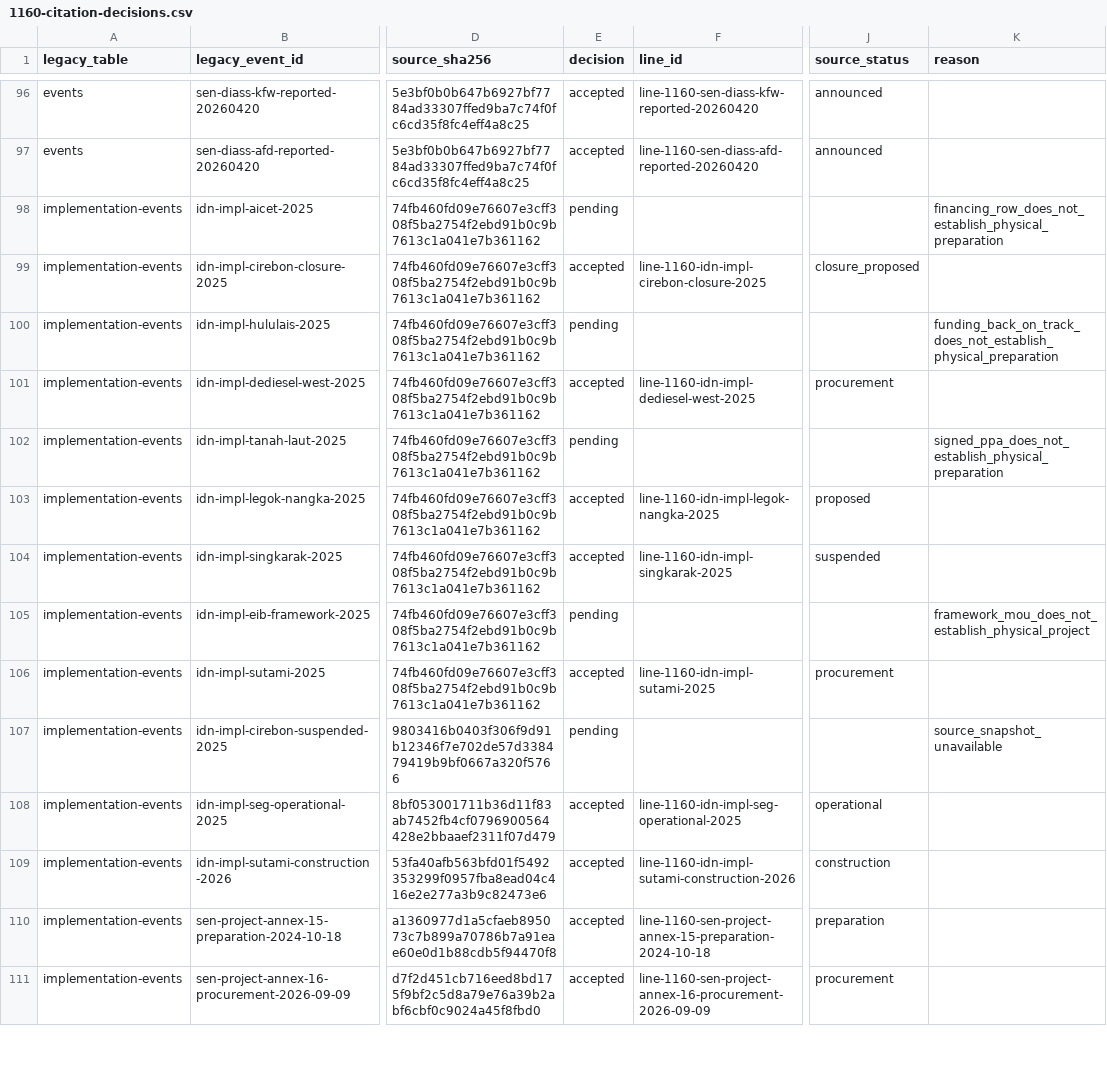
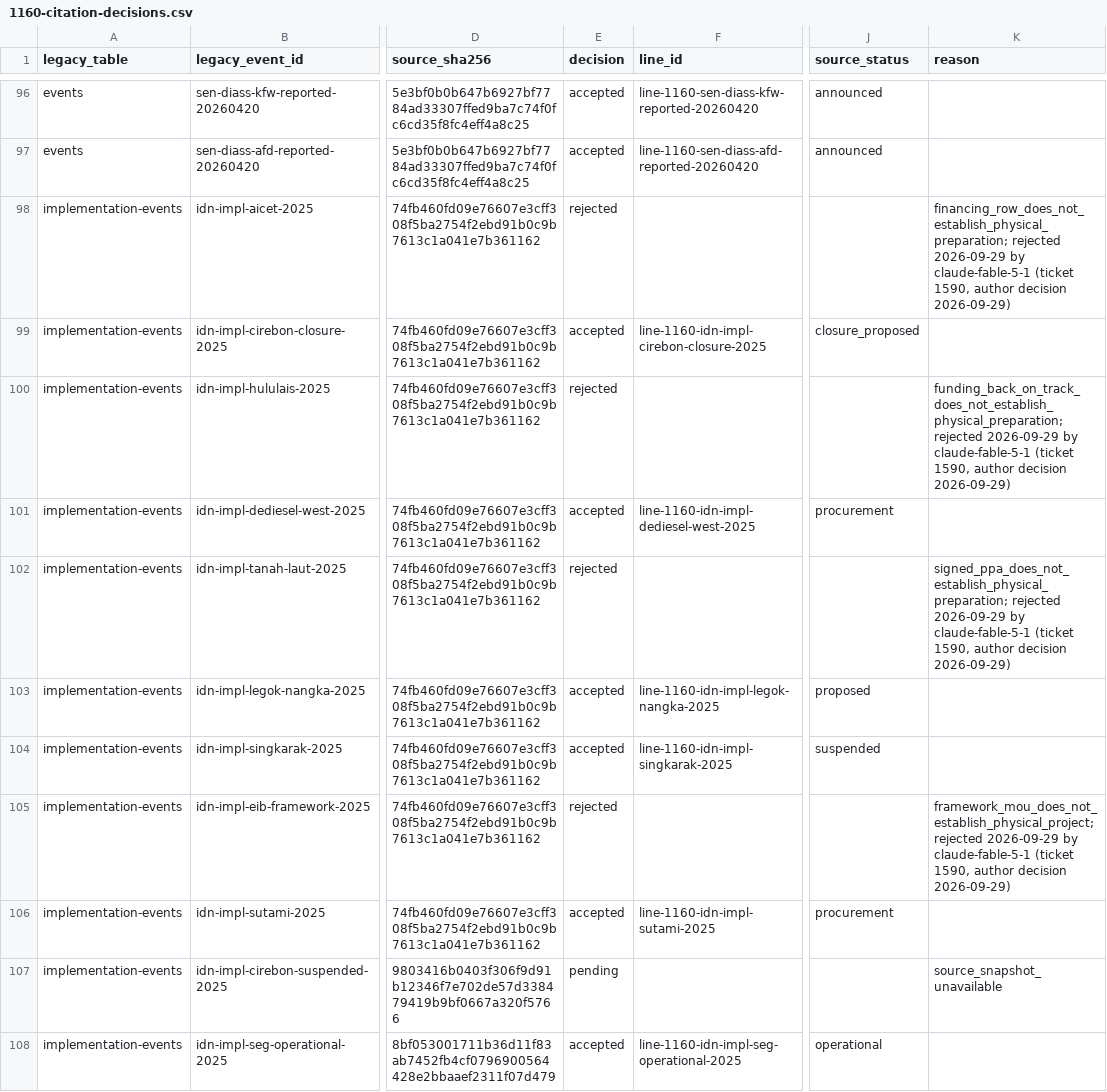
Before and after one commit to MinhHaDuong/climate-finance-het, a CSV file: data/jetp/migration/1160-citation-decisions.csv, drawn as a sheet; only a part is shown, gaps mark what is left out; the shorter side is filled out with more unchanged rows; the diff names each change by its address in the sheet, - before the commit and + after, or states it on an @@ line.

```diff
--- a/data/jetp/migration/1160-citation-decisions.csv
+++ b/data/jetp/migration/1160-citation-decisions.csv
-E98 (decision): pending
+E98 (decision): rejected
-K98 (reason): financing_row_does_not_establish_physical_preparation
+K98 (reason): financing_row_does_not_establish_physical_preparation; rejected 2026-09-29 by claude-fable-5-1 (ticket 1590, author decision 2026-09-29)
-E100 (decision): pending
+E100 (decision): rejected
-K100 (reason): funding_back_on_track_does_not_establish_physical_preparation
+K100 (reason): funding_back_on_track_does_not_establish_physical_preparation; rejected 2026-09-29 by claude-fable-5-1 (ticket 1590, author decision 2026-09-29)
-E102 (decision): pending
+E102 (decision): rejected
-K102 (reason): signed_ppa_does_not_establish_physical_preparation
+K102 (reason): signed_ppa_does_not_establish_physical_preparation; rejected 2026-09-29 by claude-fable-5-1 (ticket 1590, author decision 2026-09-29)
-E105 (decision): pending
+E105 (decision): rejected
-K105 (reason): framework_mou_does_not_establish_physical_project
+K105 (reason): framework_mou_does_not_establish_physical_project; rejected 2026-09-29 by claude-fable-5-1 (ticket 1590, author decision 2026-09-29)
```
Also changed, not shown: data/jetp/lines.d/SEN-2026-05.csv, data/jetp/lines.d/ZAF-2026-04.csv, 4 other files.
